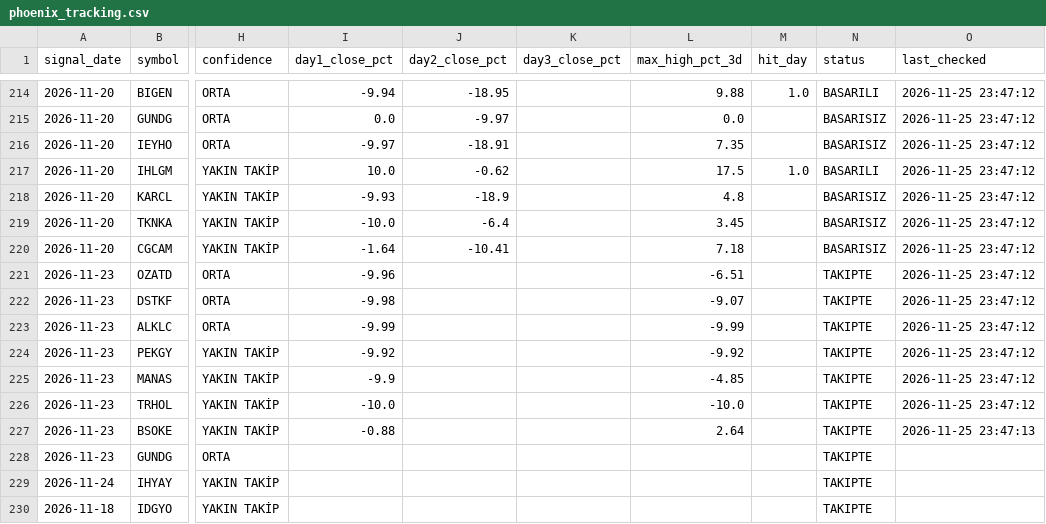
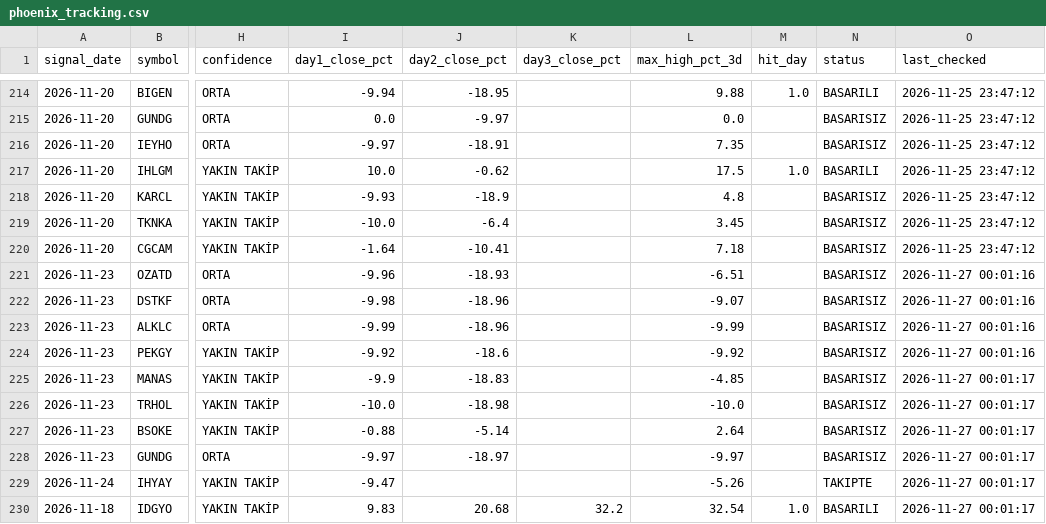
Before and after one commit to swcydsqzjb-bit/-phoenix, a CSV file: phoenix_tracking.csv, drawn as a sheet; only a part is shown, gaps mark what is left out; the diff names each change by its address in the sheet, - before the commit and + after, or states it on an @@ line.

```diff
--- a/phoenix_tracking.csv
+++ b/phoenix_tracking.csv
-J221 (day2_close_pct): (empty)
+J221 (day2_close_pct): -18.93
-N221:N228 (status): TAKIPTE
+N221:N228 (status): BASARISIZ
-O221:O224 (last_checked): 2026-11-25 23:47:12
+O221:O224 (last_checked): 2026-11-27 00:01:16
-J222:J223 (day2_close_pct): (empty)
+J222:J223 (day2_close_pct): -18.96
-J224 (day2_close_pct): (empty)
+J224 (day2_close_pct): -18.6
-J225 (day2_close_pct): (empty)
+J225 (day2_close_pct): -18.83
-O225:O226 (last_checked): 2026-11-25 23:47:12
+O225:O226 (last_checked): 2026-11-27 00:01:17
-J226 (day2_close_pct): (empty)
+J226 (day2_close_pct): -18.98
-J227 (day2_close_pct): (empty)
+J227 (day2_close_pct): -5.14
-O227 (last_checked): 2026-11-25 23:47:13
+O227 (last_checked): 2026-11-27 00:01:17
-I228 (day1_close_pct): (empty)
+I228 (day1_close_pct): -9.97
-J228 (day2_close_pct): (empty)
+J228 (day2_close_pct): -18.97
-L228 (max_high_pct_3d): (empty)
+L228 (max_high_pct_3d): -9.97
-O228:O230 (last_checked): (empty)
+O228:O230 (last_checked): 2026-11-27 00:01:17
-I229 (day1_close_pct): (empty)
+I229 (day1_close_pct): -9.47
-L229 (max_high_pct_3d): (empty)
+L229 (max_high_pct_3d): -5.26
-I230 (day1_close_pct): (empty)
+I230 (day1_close_pct): 9.83
-J230 (day2_close_pct): (empty)
+J230 (day2_close_pct): 20.68
-K230 (day3_close_pct): (empty)
+K230 (day3_close_pct): 32.2
-L230 (max_high_pct_3d): (empty)
+L230 (max_high_pct_3d): 32.54
-M230 (hit_day): (empty)
+M230 (hit_day): 1.0
-N230 (status): TAKIPTE
+N230 (status): BASARILI
```
